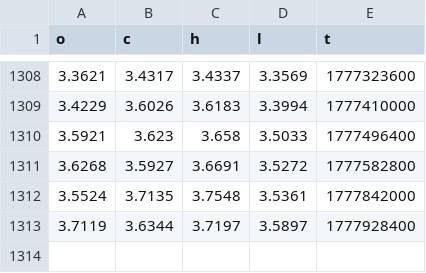
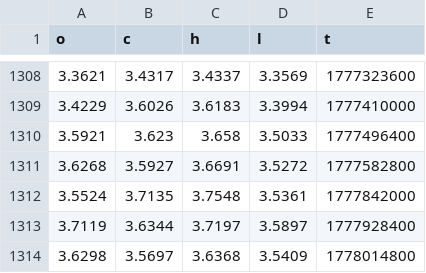
Before and after one commit to evan7646-cloud/Download_Gate_Gasoline_price, a CSV file: gate_tradfi_gas_1d.csv, drawn as a sheet; only a part is shown, gaps mark what is left out; the diff names each change by its address in the sheet, - before the commit and + after, or states it on an @@ line.

```diff
--- a/gate_tradfi_gas_1d.csv
+++ b/gate_tradfi_gas_1d.csv
+row 1314: 3.6298 | 3.5697 | 3.6368 | 3.5409 | 1778014800
```
Also changed, not shown: gate_tradfi_gas_15m.csv, gate_tradfi_gas_15m_final.csv, 9 other files.
